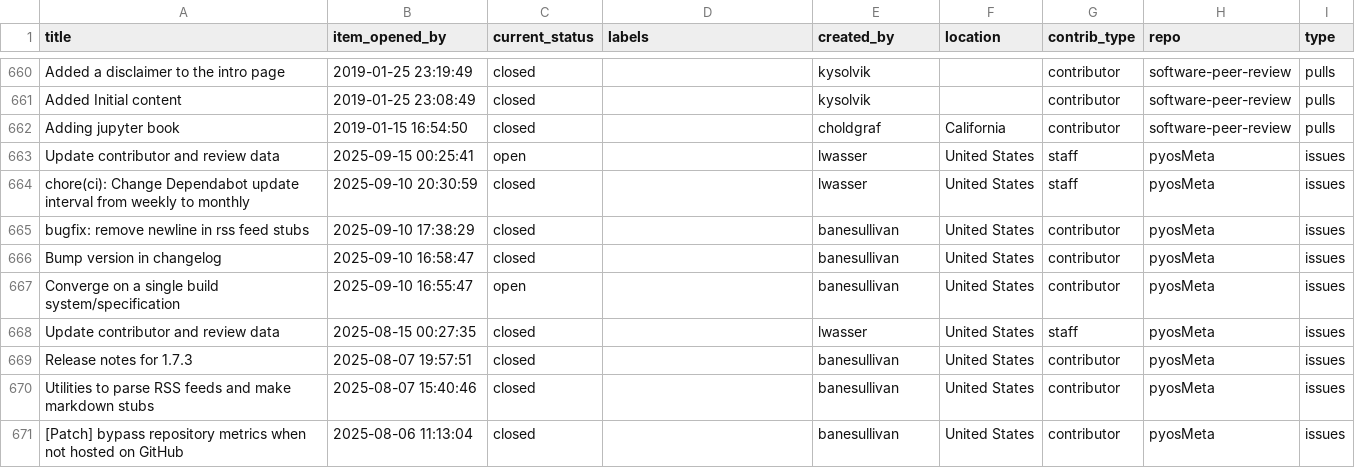
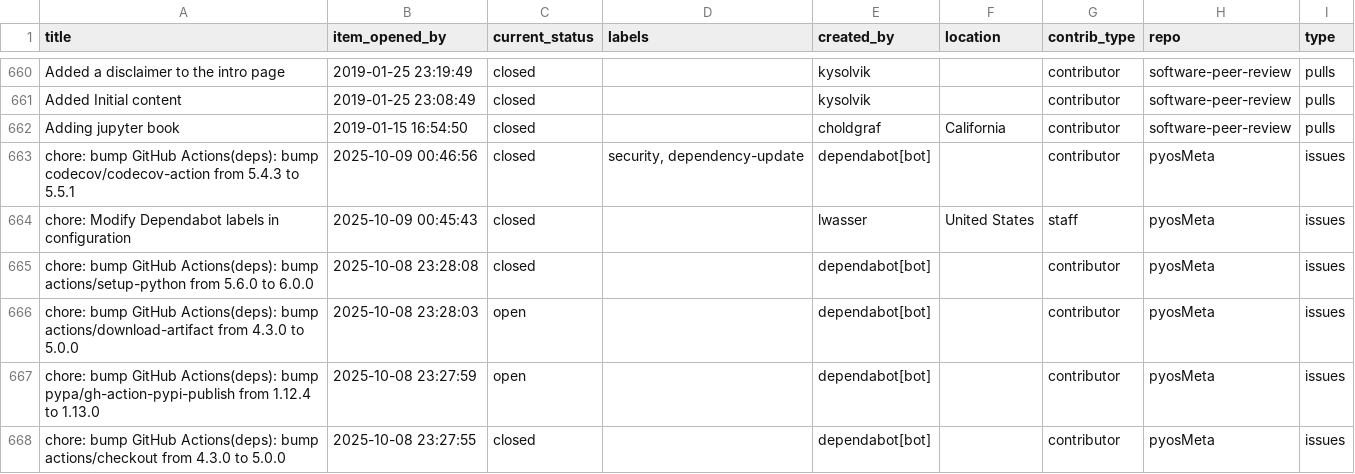
Before and after one commit to pyOpenSci/metrics, a CSV file: _data/2025_all_issues_prs.csv, drawn as a sheet; only a part is shown, gaps mark what is left out; the shorter side is filled out with more unchanged rows; the diff covers the shown part only; the diff names each change by its address in the sheet, - before the commit and + after, or states it on an @@ line.

```diff
--- a/_data/2025_all_issues_prs.csv
+++ b/_data/2025_all_issues_prs.csv
+row 663: chore: bump GitHub Actions(deps): bump codecov/codecov-action from 5.4.3 to 5.5.1 | 2025-10-09 00:46:56 | closed | security, dependency-update | dependabot[bot] |  | contributor | pyosMeta | issues
+row 664: chore: Modify Dependabot labels in configuration | 2025-10-09 00:45:43 | closed |  | lwasser | United States | staff | pyosMeta | issues
+row 665: chore: bump GitHub Actions(deps): bump actions/setup-python from 5.6.0 to 6.0.0 | 2025-10-08 23:28:08 | closed |  | dependabot[bot] |  | contributor | pyosMeta | issues
+row 666: chore: bump GitHub Actions(deps): bump actions/download-artifact from 4.3.0 to 5.0.0 | 2025-10-08 23:28:03 | open |  | dependabot[bot] |  | contributor | pyosMeta | issues
+row 667: chore: bump GitHub Actions(deps): bump pypa/gh-action-pypi-publish from 1.12.4 to 1.13.0 | 2025-10-08 23:27:59 | open |  | dependabot[bot] |  | contributor | pyosMeta | issues
+row 668: chore: bump GitHub Actions(deps): bump actions/checkout from 4.3.0 to 5.0.0 | 2025-10-08 23:27:55 | closed |  | dependabot[bot] |  | contributor | pyosMeta | issues
```
Also changed, not shown: 18 added rows and 5 edited cells elsewhere in this file, _data/review_submissions.csv.
